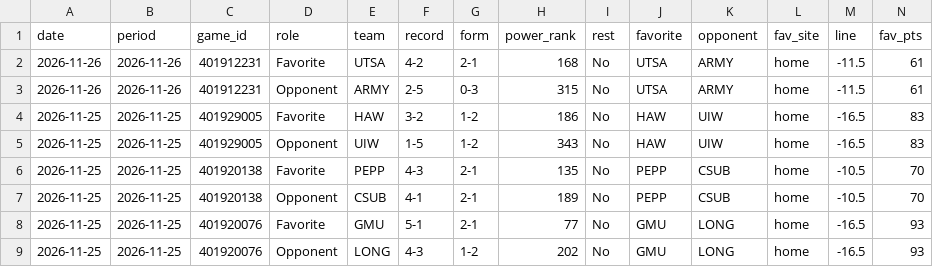
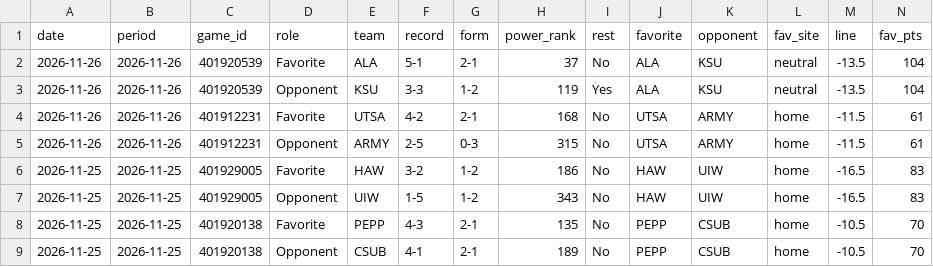
Before and after one commit to investment-analytics3/nba-pregame, a CSV file: docs/cbb/results.csv, drawn as a sheet; only a part is shown; the shorter side is filled out with more unchanged rows; rows hold the shown columns only; the diff names each change by its address in the sheet, - before the commit and + after, or states it on an @@ line.

```diff
--- a/docs/cbb/results.csv
+++ b/docs/cbb/results.csv
+row 2: 2026-11-26 | 2026-11-26 | 401920539 | Favorite | ALA | 5-1 | 2-1 | 37 | No | ALA | KSU | neutral | -13.5 | 104
+row 3: 2026-11-26 | 2026-11-26 | 401920539 | Opponent | KSU | 3-3 | 1-2 | 119 | Yes | ALA | KSU | neutral | -13.5 | 104
```
Also changed, not shown: 9 other files.
